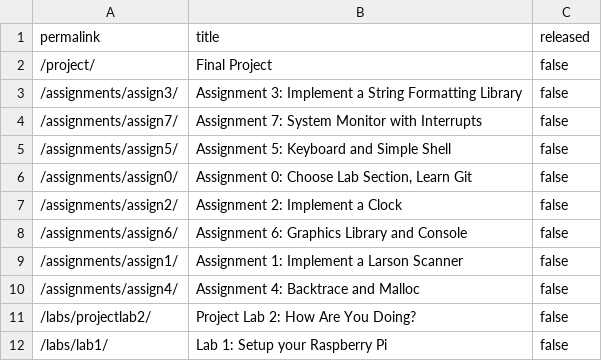
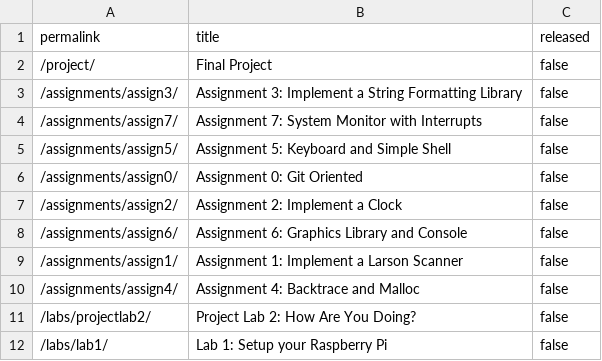
Before and after one commit to waitlamp/My_CS107e_Assignments, a CSV file: _data/unreleased.csv, drawn as a sheet; only a part is shown.

Commit message:
Remove lab section part of assign0 title commit b18ba04fe1c5a8180eaf71f9316d6a343090f4f5 Author: Julie Zelenski <zelenski@cs.stanford.edu> Date:   Tue Jan 12 10:44:29 2021 -0800
    Remove lab section part of assign0 title

```diff
--- a/_data/unreleased.csv
+++ b/_data/unreleased.csv
@@ -5,3 +5,3 @@ permalink,title,released
 "/assignments/assign5/","Assignment 5: Keyboard and Simple Shell",false
-"/assignments/assign0/","Assignment 0: Choose Lab Section, Learn Git",false
+"/assignments/assign0/","Assignment 0: Git Oriented",false
 "/assignments/assign2/","Assignment 2: Implement a Clock",false
```
